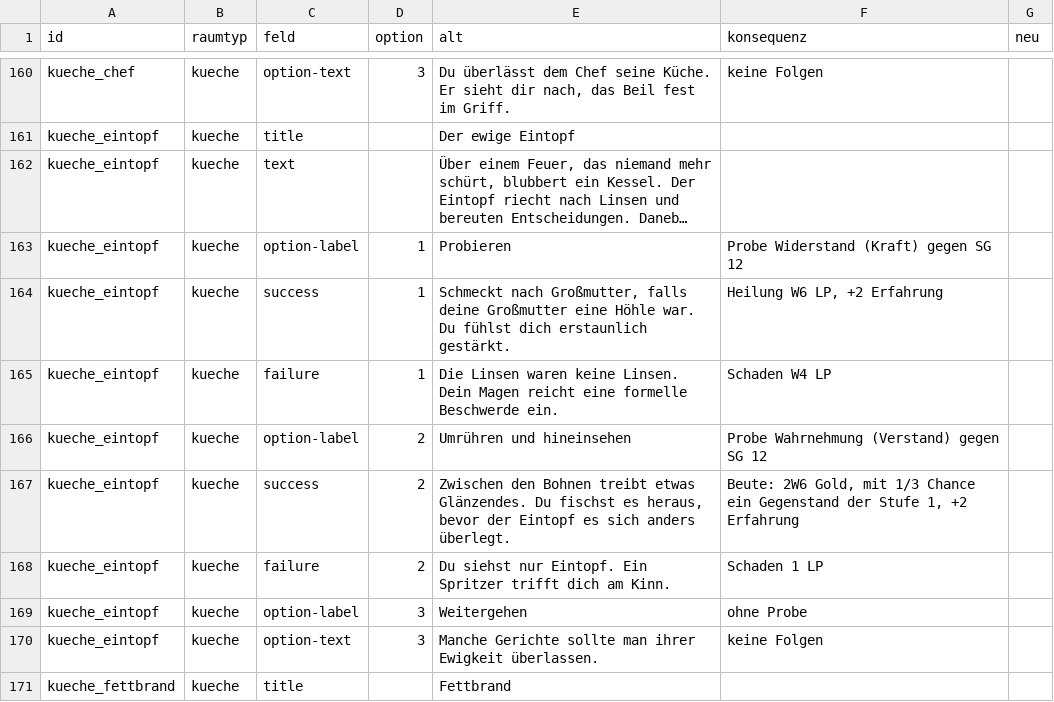
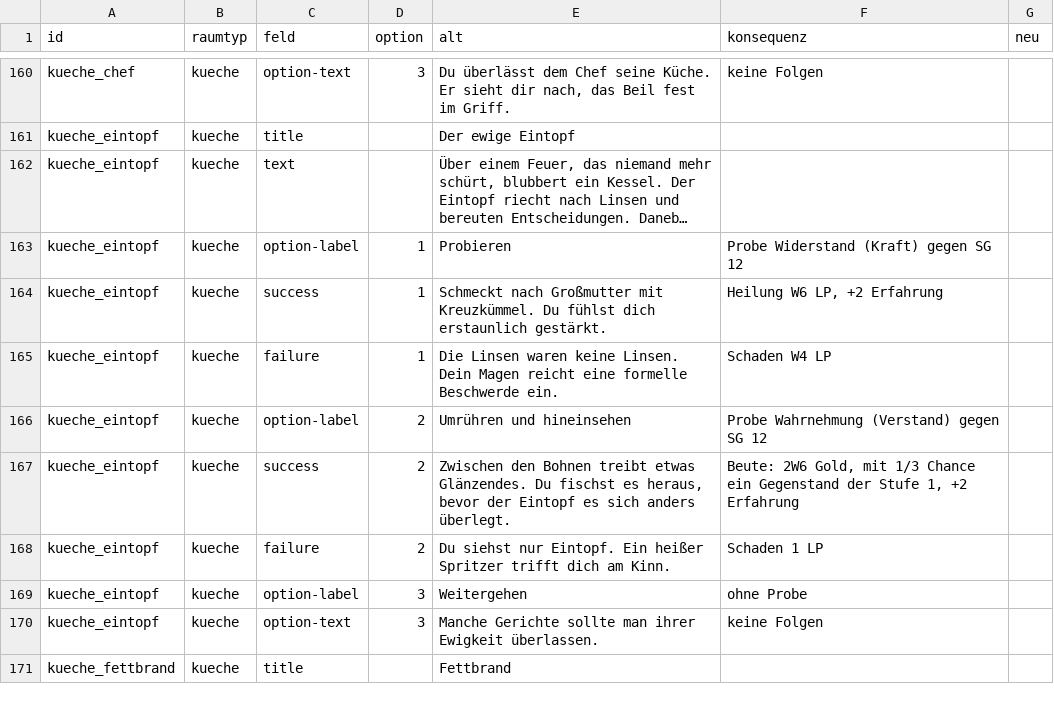
Before and after one commit to herrjakob-games/dungeon-gametest, a CSV file: texte-review.csv, drawn as a sheet; only a part is shown, gaps mark what is left out; long unchanged cells end in …; the diff covers the shown part only; the diff names each change by its address in the sheet, - before the commit and + after, or states it on an @@ line.

```diff
--- a/texte-review.csv
+++ b/texte-review.csv
-E164 (alt): Schmeckt nach Großmutter, falls deine Großmutter eine Höhle war. Du fühlst…
+E164 (alt): Schmeckt nach Großmutter mit Kreuzkümmel. Du fühlst…
-E168 (alt): …Eintopf. Ein Spritzer trifft…
+E168 (alt): …Eintopf. Ein heißer Spritzer trifft…
```
Also changed, not shown: 2 added rows and 57 edited cells elsewhere in this file, 5 other files.
